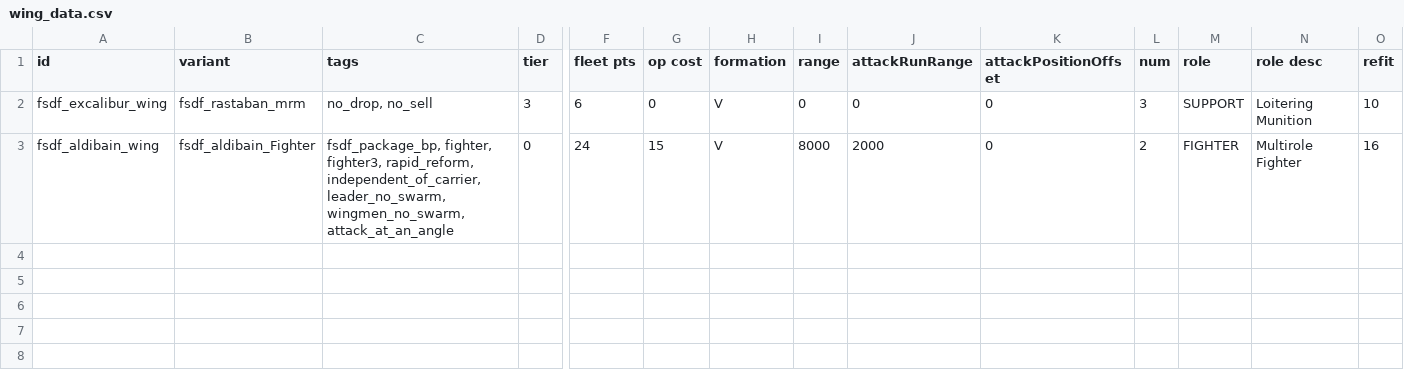
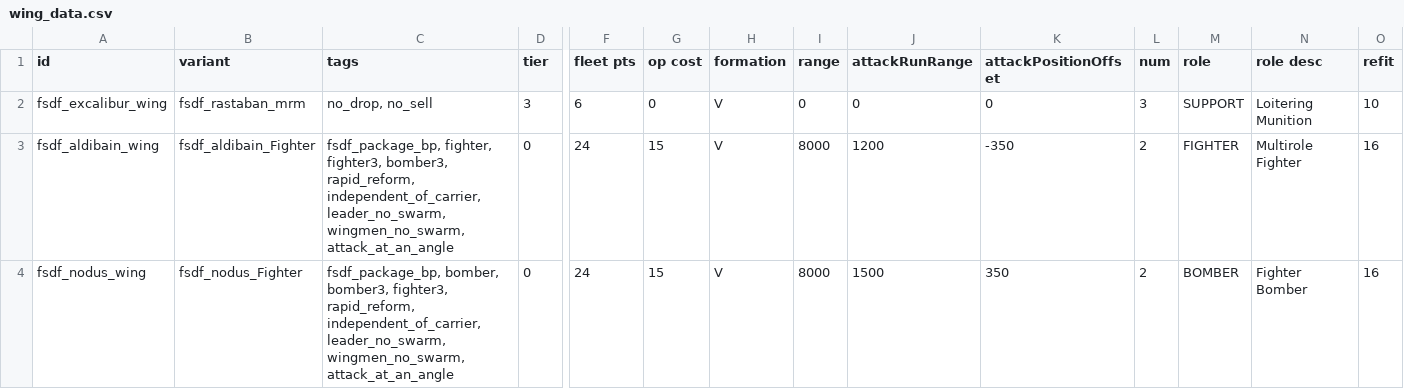
Before and after one commit to Levianeer/Draconis-Fleet, a CSV file: data/hulls/wing_data.csv, drawn as a sheet; only a part is shown, gaps mark what is left out; rows hold the shown columns only; the diff names each change by its address in the sheet, - before the commit and + after, or states it on an @@ line.

```diff
--- a/data/hulls/wing_data.csv
+++ b/data/hulls/wing_data.csv
-C3 (tags): …fighter, fighter3, rapid_reform, independent_of_carrier,…
+C3 (tags): …fighter, fighter3, bomber3, rapid_reform, independent_of_carrier,…
-J3 (attackRunRange): 2000
+J3 (attackRunRange): 1200
-K3 (attackPositionOffset): 0
+K3 (attackPositionOffset): -350
+row 4: fsdf_nodus_wing | fsdf_nodus_Fighter | fsdf_package_bp, bomber, bomber3, fighter3, rapid_reform, independent_of_carrier, leader_no_swarm, wingmen_no_swarm, attack_at_an_angle | 0 | 24 | 15 | V | 8000 | 1500 | 350 | 2 | BOMBER | Fighter Bomber | 16
```
Also changed, not shown: data/hulls/ship_data.csv, data/strings/descriptions.csv, 40 other files.
